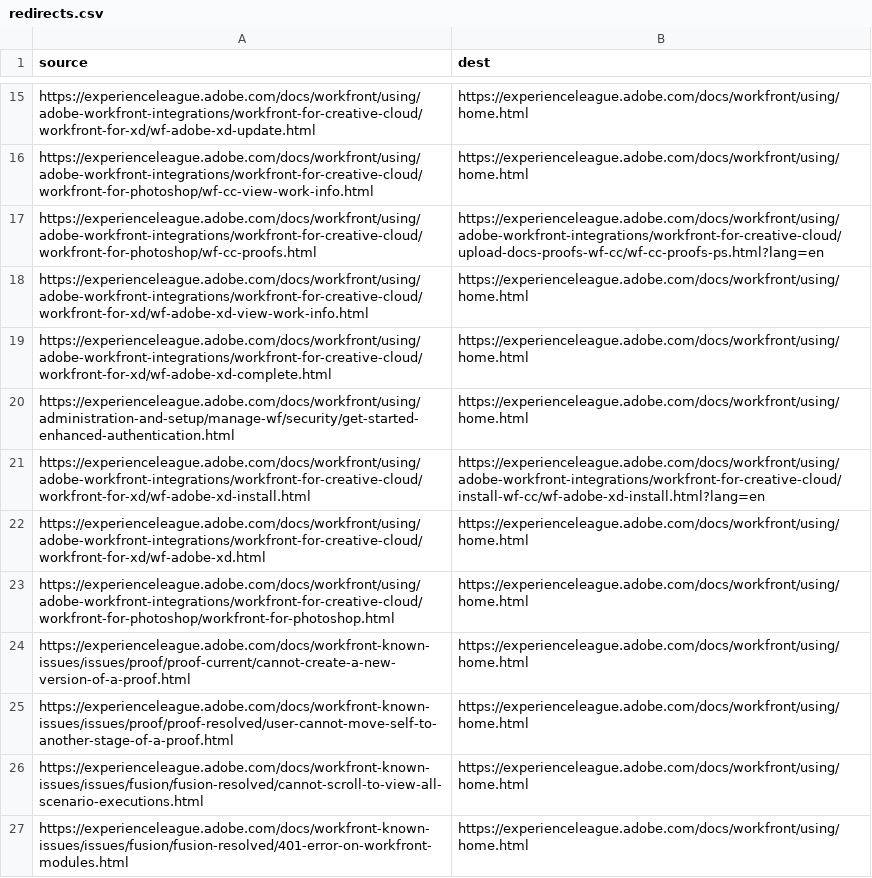
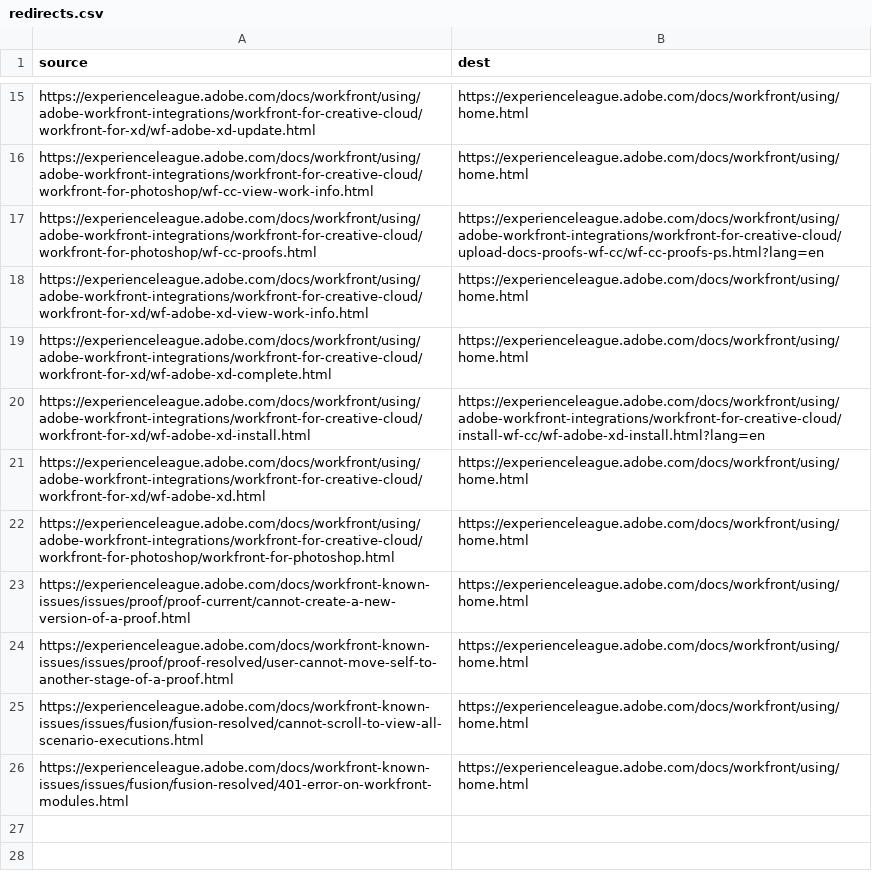
Before and after one commit to AdobeDocs/workfront.en, a CSV file: redirects.csv, drawn as a sheet; only a part is shown, gaps mark what is left out.

Commit message:
removed redirect

```diff
--- a/redirects.csv
+++ b/redirects.csv
@@ -19,3 +19,2 @@ https://experienceleague.adobe.com/docs/workfront/using/adobe-workfront-integrat
 https://experienceleague.adobe.com/docs/workfront/using/adobe-workfront-integrations/workfront-for-creative-cloud/workfront-for-xd/wf-adobe-xd-complete.html,https://experienceleague.adobe.com/docs/workfront/using/home.html
-https://experienceleague.adobe.com/docs/workfront/using/administration-and-setup/manage-wf/security/get-started-enhanced-authentication.html,https://experienceleague.adobe.com/docs/workfront/using/home.html
 https://experienceleague.adobe.com/docs/workfront/using/adobe-workfront-integrations/workfront-for-creative-cloud/workfront-for-xd/wf-adobe-xd-install.html,https://experienceleague.adobe.com/docs/workfront/using/adobe-workfront-integrations/workfront-for-creative-cloud/install-wf-cc/wf-adobe-xd-install.html?lang=en
```
